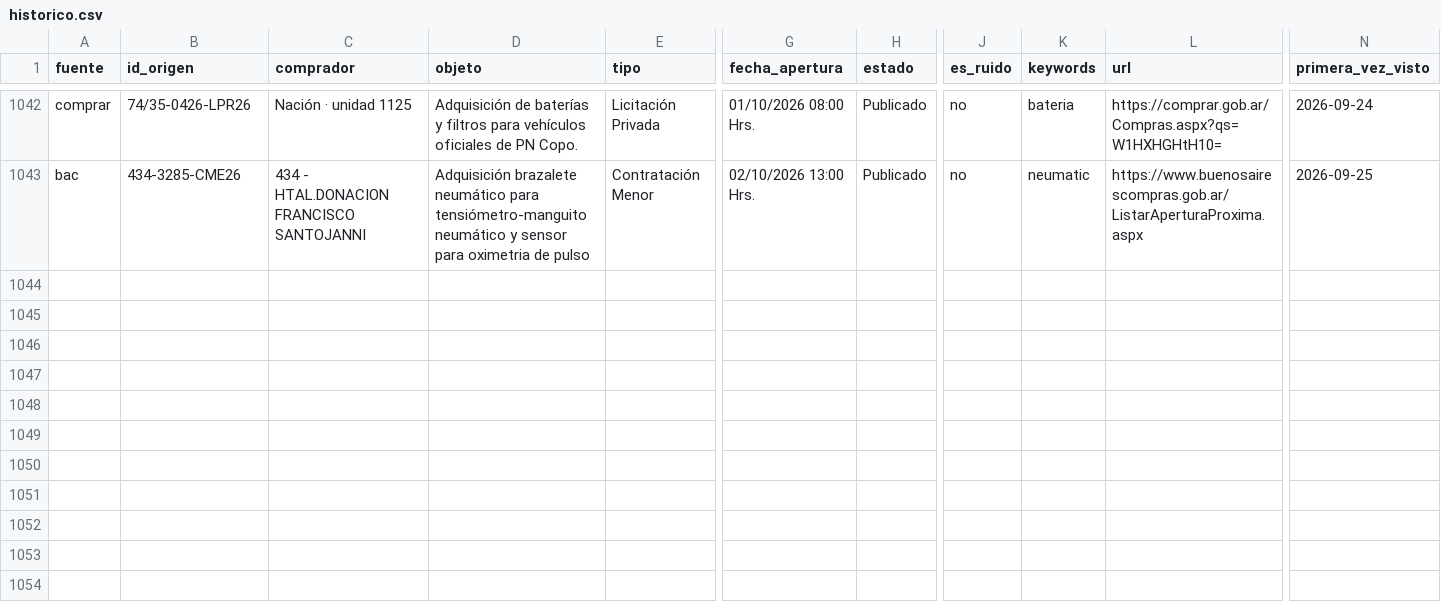
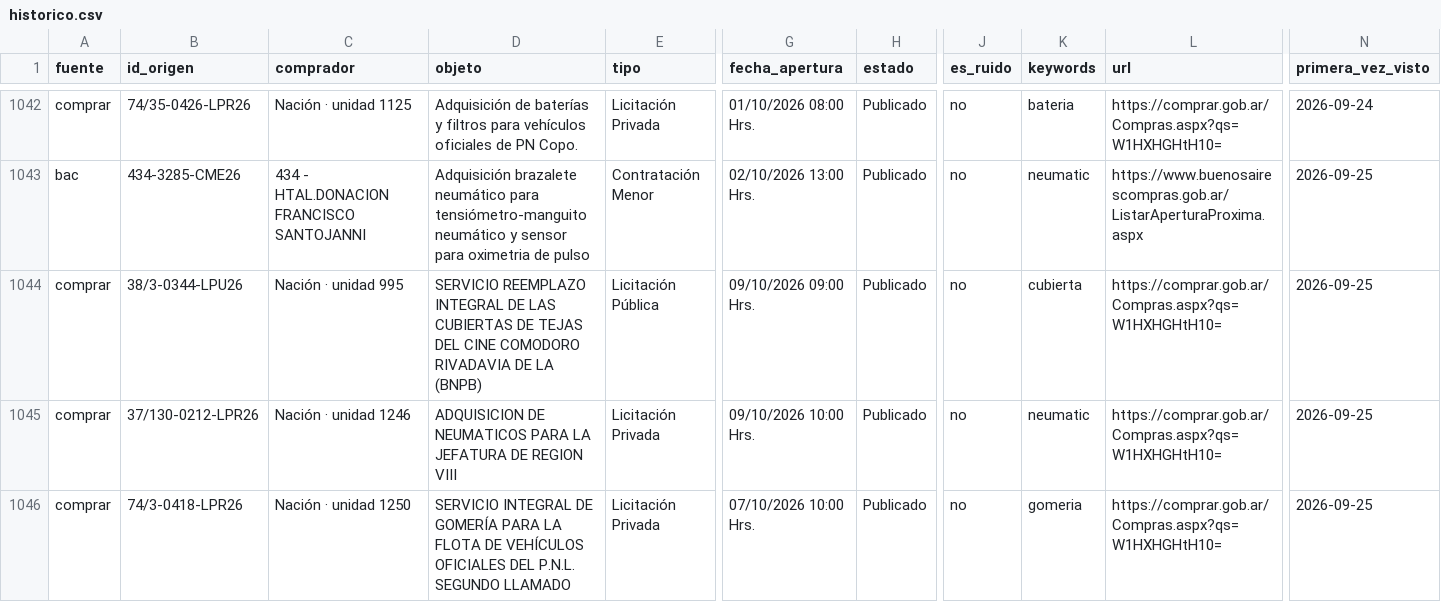
Before and after one commit to Santino530/radar-licitaciones, a CSV file: data/historico.csv, drawn as a sheet; only a part is shown, gaps mark what is left out; rows hold the shown columns only; the diff names each change by its address in the sheet, - before the commit and + after, or states it on an @@ line.

Commit message:
Radar: corrida 2026-09-25 23:55 UTC

```diff
--- a/data/historico.csv
+++ b/data/historico.csv
+row 1044: comprar | 38/3-0344-LPU26 | Nación · unidad 995 | SERVICIO REEMPLAZO INTEGRAL DE LAS CUBIERTAS DE TEJAS DEL CINE COMODORO RIVADAVIA DE LA (BNPB) | Licitación Pública | 09/10/2026 09:00 Hrs. | Publicado | no | cubierta | https://comprar.gob.ar/Compras.aspx?qs=W1HXHGHtH10= | 2026-09-25
+row 1045: comprar | 37/130-0212-LPR26 | Nación · unidad 1246 | ADQUISICION DE NEUMATICOS PARA LA JEFATURA DE REGION VIII | Licitación Privada | 09/10/2026 10:00 Hrs. | Publicado | no | neumatic | https://comprar.gob.ar/Compras.aspx?qs=W1HXHGHtH10= | 2026-09-25
+row 1046: comprar | 74/3-0418-LPR26 | Nación · unidad 1250 | SERVICIO INTEGRAL DE GOMERÍA PARA LA FLOTA DE VEHÍCULOS OFICIALES DEL P.N.L. SEGUNDO LLAMADO | Licitación Privada | 07/10/2026 10:00 Hrs. | Publicado | no | gomeria | https://comprar.gob.ar/Compras.aspx?qs=W1HXHGHtH10= | 2026-09-25
```
Also changed, not shown: data/radar_sin_verificar.csv, 2 other files.
